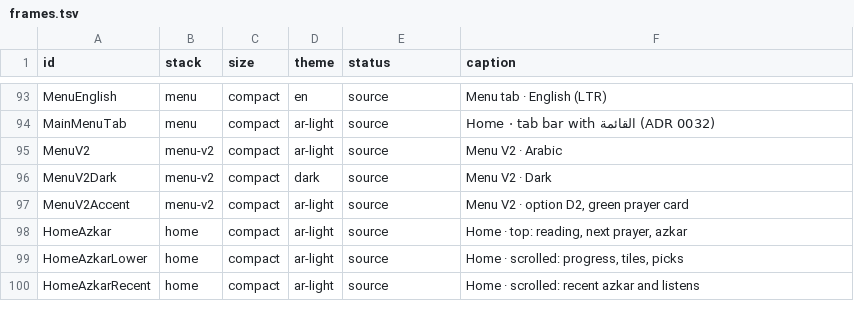
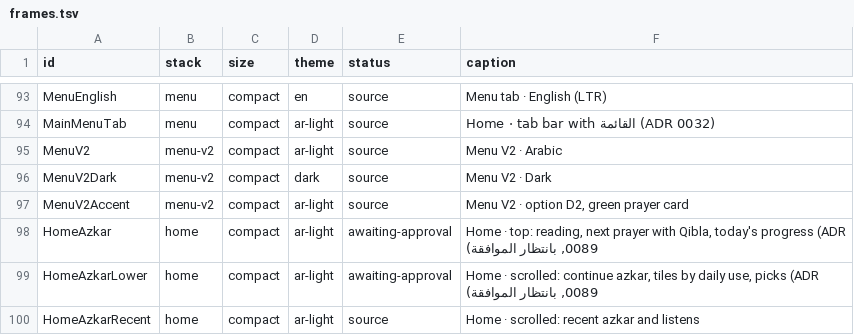
Before and after one commit to eyadalasfahany/quran-app, a TSV file: design/screens/frames.tsv, drawn as a sheet; only a part is shown, gaps mark what is left out; the diff covers the shown part only.

Commit message:
Update design catalog and documentation for Salah and HomeAzkar

```diff
--- a/design/screens/frames.tsv
+++ b/design/screens/frames.tsv
@@ -97,4 +97,4 @@ MenuV2Dark	menu-v2	compact	dark	source	Menu V2 · Dark
 MenuV2Accent	menu-v2	compact	ar-light	source	Menu V2 · option D2, green prayer card
-HomeAzkar	home	compact	ar-light	source	Home · top: reading, next prayer, azkar
-HomeAzkarLower	home	compact	ar-light	source	Home · scrolled: progress, tiles, picks
+HomeAzkar	home	compact	ar-light	awaiting-approval	Home · top: reading, next prayer with Qibla, today's progress (ADR 0089, بانتظار الموافقة)
+HomeAzkarLower	home	compact	ar-light	awaiting-approval	Home · scrolled: continue azkar, tiles by daily use, picks (ADR 0089, بانتظار الموافقة)
 HomeAzkarRecent	home	compact	ar-light	source	Home · scrolled: recent azkar and listens
```
Also changed, not shown: 16 edited cells elsewhere in this file, 58 other files.
